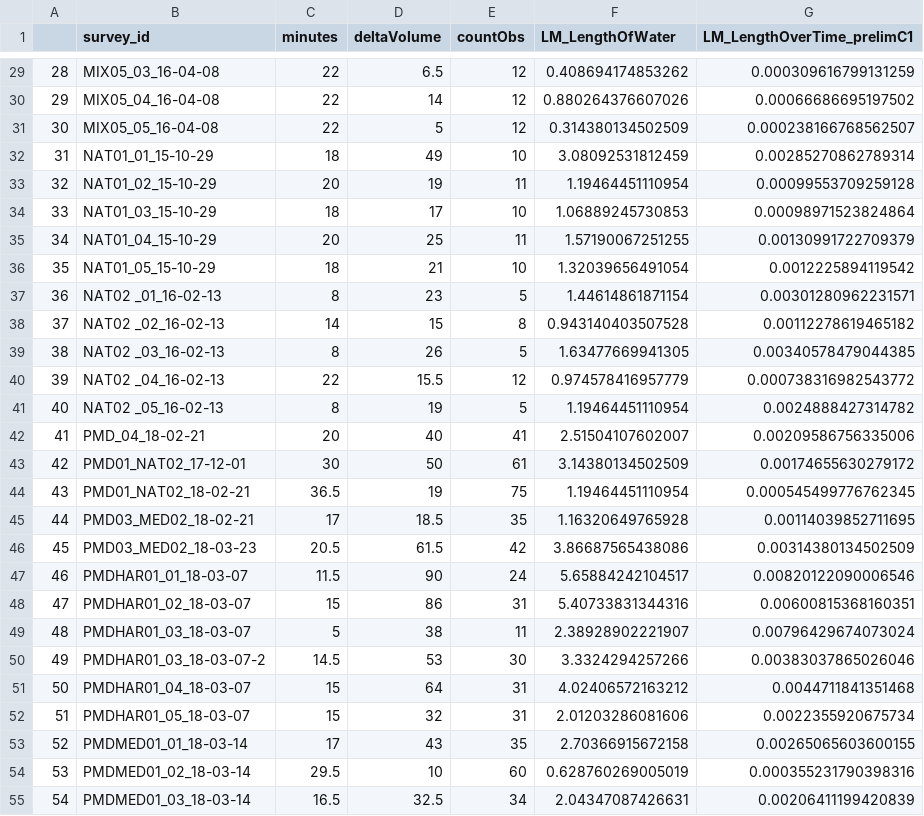
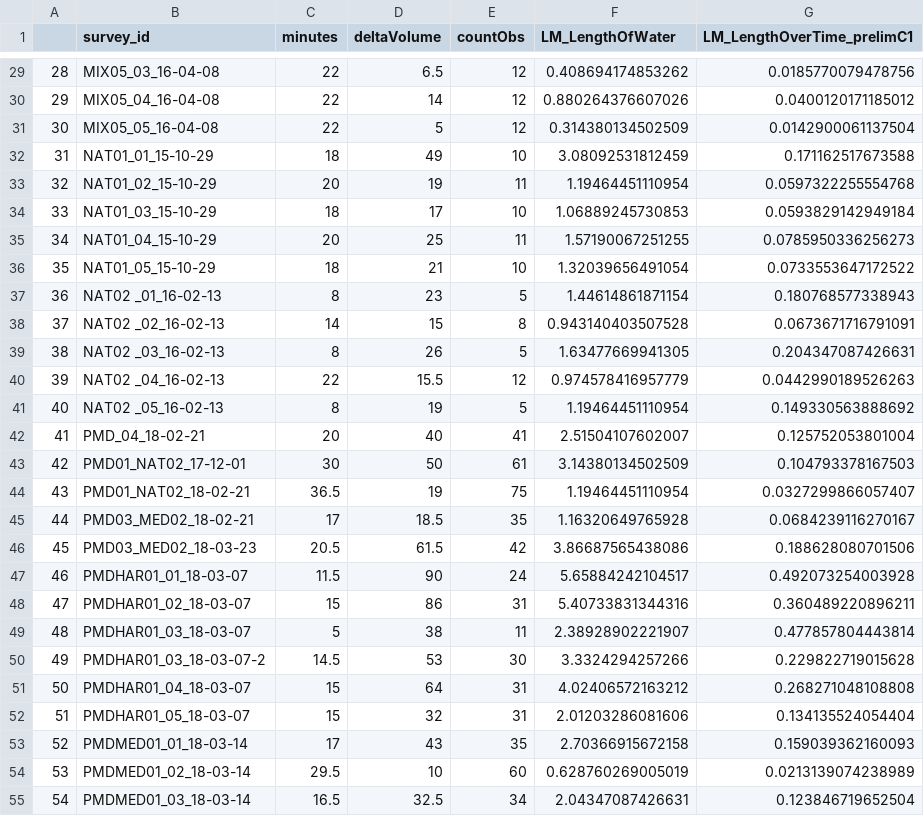
Before and after one commit to CelesteDodge/W, a CSV file: PMD/summaries/surveySummaryTable.csv, drawn as a sheet; only a part is shown, gaps mark what is left out; the diff covers the shown part only.

```diff
--- a/PMD/summaries/surveySummaryTable.csv
+++ b/PMD/summaries/surveySummaryTable.csv
@@ -29,27 +29,27 @@
-"28","MIX05_03_16-04-08",22,6.5,12,0.408694174853262,0.000309616799131259
-"29","MIX05_04_16-04-08",22,14,12,0.880264376607026,0.00066686695197502
-"30","MIX05_05_16-04-08",22,5,12,0.314380134502509,0.000238166768562507
-"31","NAT01_01_15-10-29",18,49,10,3.08092531812459,0.00285270862789314
-"32","NAT01_02_15-10-29",20,19,11,1.19464451110954,0.00099553709259128
-"33","NAT01_03_15-10-29",18,17,10,1.06889245730853,0.00098971523824864
-"34","NAT01_04_15-10-29",20,25,11,1.57190067251255,0.00130991722709379
-"35","NAT01_05_15-10-29",18,21,10,1.32039656491054,0.0012225894119542
-"36","NAT02 _01_16-02-13",8,23,5,1.44614861871154,0.00301280962231571
-"37","NAT02 _02_16-02-13",14,15,8,0.943140403507528,0.00112278619465182
-"38","NAT02 _03_16-02-13",8,26,5,1.63477669941305,0.00340578479044385
-"39","NAT02 _04_16-02-13",22,15.5,12,0.974578416957779,0.000738316982543772
-"40","NAT02 _05_16-02-13",8,19,5,1.19464451110954,0.0024888427314782
-"41","PMD_04_18-02-21",20,40,41,2.51504107602007,0.00209586756335006
-"42","PMD01_NAT02_17-12-01",30,50,61,3.14380134502509,0.00174655630279172
-"43","PMD01_NAT02_18-02-21",36.5,19,75,1.19464451110954,0.000545499776762345
-"44","PMD03_MED02_18-02-21",17,18.5,35,1.16320649765928,0.00114039852711695
-"45","PMD03_MED02_18-03-23",20.5,61.5,42,3.86687565438086,0.00314380134502509
-"46","PMDHAR01_01_18-03-07",11.5,90,24,5.65884242104517,0.00820122090006546
-"47","PMDHAR01_02_18-03-07",15,86,31,5.40733831344316,0.00600815368160351
-"48","PMDHAR01_03_18-03-07",5,38,11,2.38928902221907,0.00796429674073024
-"49","PMDHAR01_03_18-03-07-2",14.5,53,30,3.3324294257266,0.00383037865026046
-"50","PMDHAR01_04_18-03-07",15,64,31,4.02406572163212,0.0044711841351468
-"51","PMDHAR01_05_18-03-07",15,32,31,2.01203286081606,0.0022355920675734
-"52","PMDMED01_01_18-03-14",17,43,35,2.70366915672158,0.00265065603600155
-"53","PMDMED01_02_18-03-14",29.5,10,60,0.628760269005019,0.000355231790398316
-"54","PMDMED01_03_18-03-14",16.5,32.5,34,2.04347087426631,0.00206411199420839
+"28","MIX05_03_16-04-08",22,6.5,12,0.408694174853262,0.0185770079478756
+"29","MIX05_04_16-04-08",22,14,12,0.880264376607026,0.0400120171185012
+"30","MIX05_05_16-04-08",22,5,12,0.314380134502509,0.0142900061137504
+"31","NAT01_01_15-10-29",18,49,10,3.08092531812459,0.171162517673588
+"32","NAT01_02_15-10-29",20,19,11,1.19464451110954,0.0597322255554768
+"33","NAT01_03_15-10-29",18,17,10,1.06889245730853,0.0593829142949184
+"34","NAT01_04_15-10-29",20,25,11,1.57190067251255,0.0785950336256273
+"35","NAT01_05_15-10-29",18,21,10,1.32039656491054,0.0733553647172522
+"36","NAT02 _01_16-02-13",8,23,5,1.44614861871154,0.180768577338943
+"37","NAT02 _02_16-02-13",14,15,8,0.943140403507528,0.0673671716791091
+"38","NAT02 _03_16-02-13",8,26,5,1.63477669941305,0.204347087426631
+"39","NAT02 _04_16-02-13",22,15.5,12,0.974578416957779,0.0442990189526263
+"40","NAT02 _05_16-02-13",8,19,5,1.19464451110954,0.149330563888692
+"41","PMD_04_18-02-21",20,40,41,2.51504107602007,0.125752053801004
+"42","PMD01_NAT02_17-12-01",30,50,61,3.14380134502509,0.104793378167503
+"43","PMD01_NAT02_18-02-21",36.5,19,75,1.19464451110954,0.0327299866057407
+"44","PMD03_MED02_18-02-21",17,18.5,35,1.16320649765928,0.0684239116270167
+"45","PMD03_MED02_18-03-23",20.5,61.5,42,3.86687565438086,0.188628080701506
+"46","PMDHAR01_01_18-03-07",11.5,90,24,5.65884242104517,0.492073254003928
+"47","PMDHAR01_02_18-03-07",15,86,31,5.40733831344316,0.360489220896211
+"48","PMDHAR01_03_18-03-07",5,38,11,2.38928902221907,0.477857804443814
+"49","PMDHAR01_03_18-03-07-2",14.5,53,30,3.3324294257266,0.229822719015628
+"50","PMDHAR01_04_18-03-07",15,64,31,4.02406572163212,0.268271048108808
+"51","PMDHAR01_05_18-03-07",15,32,31,2.01203286081606,0.134135524054404
+"52","PMDMED01_01_18-03-14",17,43,35,2.70366915672158,0.159039362160093
+"53","PMDMED01_02_18-03-14",29.5,10,60,0.628760269005019,0.0213139074238989
+"54","PMDMED01_03_18-03-14",16.5,32.5,34,2.04347087426631,0.123846719652504
```
Also changed, not shown: 66 edited cells elsewhere in this file, PMD/summaries/transectSummaryTable.csv, 11 other files.
